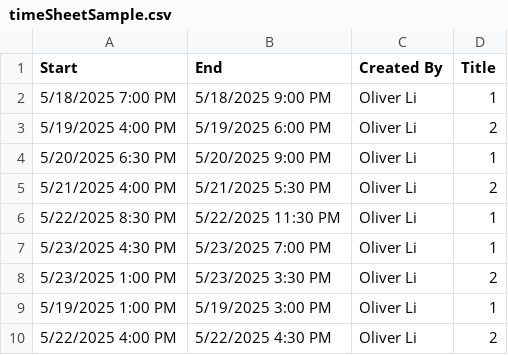
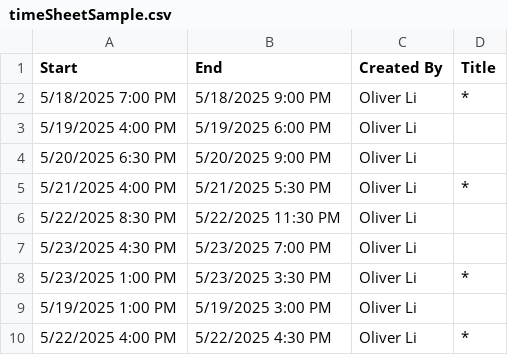
Before and after one commit to frivolous-impulsor/mills_schedule, a CSV file: timeSheetSample.csv, drawn as a sheet.

```diff
--- a/timeSheetSample.csv
+++ b/timeSheetSample.csv
@@ -1,10 +1,10 @@
 "Start","End","Created By","Title"
-"5/18/2025 7:00 PM","5/18/2025 9:00 PM","Oliver Li","1"
-"5/19/2025 4:00 PM","5/19/2025 6:00 PM","Oliver Li","2"
-"5/20/2025 6:30 PM","5/20/2025 9:00 PM","Oliver Li","1"
-"5/21/2025 4:00 PM","5/21/2025 5:30 PM","Oliver Li","2"
-"5/22/2025 8:30 PM","5/22/2025 11:30 PM","Oliver Li","1"
-"5/23/2025 4:30 PM","5/23/2025 7:00 PM","Oliver Li","1"
-"5/23/2025 1:00 PM","5/23/2025 3:30 PM","Oliver Li","2"
-"5/19/2025 1:00 PM","5/19/2025 3:00 PM","Oliver Li","1"
-"5/22/2025 4:00 PM","5/22/2025 4:30 PM","Oliver Li","2"
+"5/18/2025 7:00 PM","5/18/2025 9:00 PM","Oliver Li","*"
+"5/19/2025 4:00 PM","5/19/2025 6:00 PM","Oliver Li",""
+"5/20/2025 6:30 PM","5/20/2025 9:00 PM","Oliver Li",""
+"5/21/2025 4:00 PM","5/21/2025 5:30 PM","Oliver Li","*"
+"5/22/2025 8:30 PM","5/22/2025 11:30 PM","Oliver Li",""
+"5/23/2025 4:30 PM","5/23/2025 7:00 PM","Oliver Li",""
+"5/23/2025 1:00 PM","5/23/2025 3:30 PM","Oliver Li","*"
+"5/19/2025 1:00 PM","5/19/2025 3:00 PM","Oliver Li",""
+"5/22/2025 4:00 PM","5/22/2025 4:30 PM","Oliver Li","*"
```
Also changed, not shown: 21 other files.
